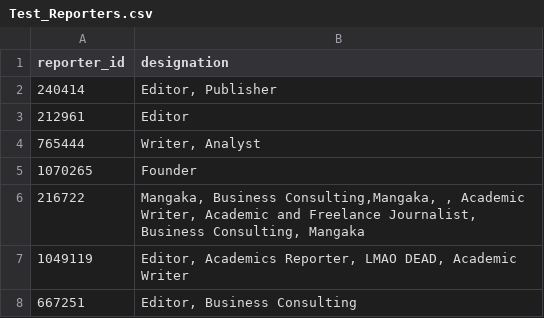
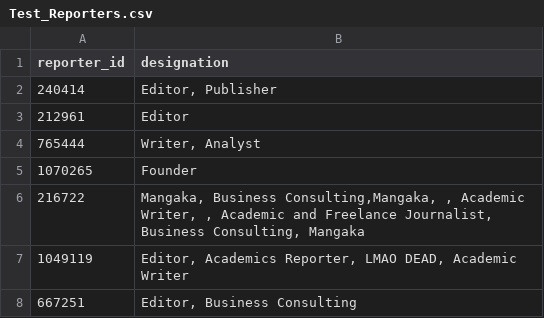
Before and after one commit to bluestero/RRR, a CSV file: Test_Reporters.csv, drawn as a sheet; only a part is shown.

```diff
--- a/Test_Reporters.csv
+++ b/Test_Reporters.csv
@@ -5,3 +5,3 @@
 1070265,Founder
-216722,"Mangaka, Business Consulting,Mangaka, , Academic Writer, Academic and Freelance Journalist, Business Consulting, Mangaka"
+216722,"Mangaka, Business Consulting,Mangaka, , Academic Writer, , Academic and Freelance Journalist, Business Consulting, Mangaka"
 1049119,"Editor, Academics Reporter, LMAO DEAD, Academic Writer"
```
Also changed, not shown: TestNew.csv, 5 other files.
